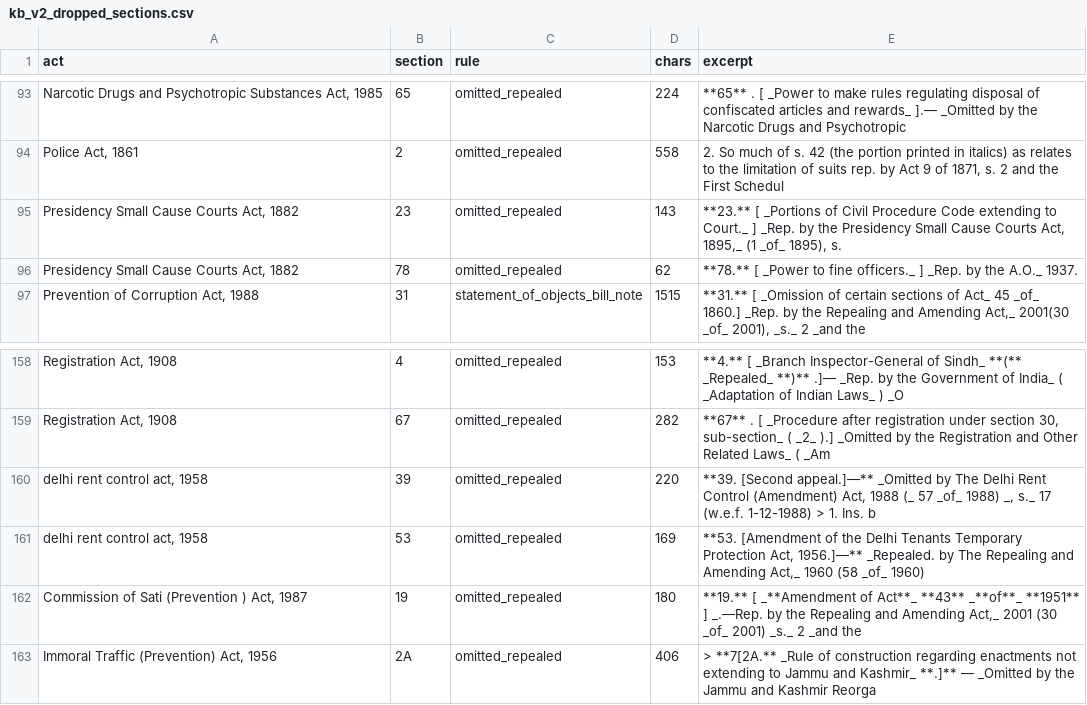
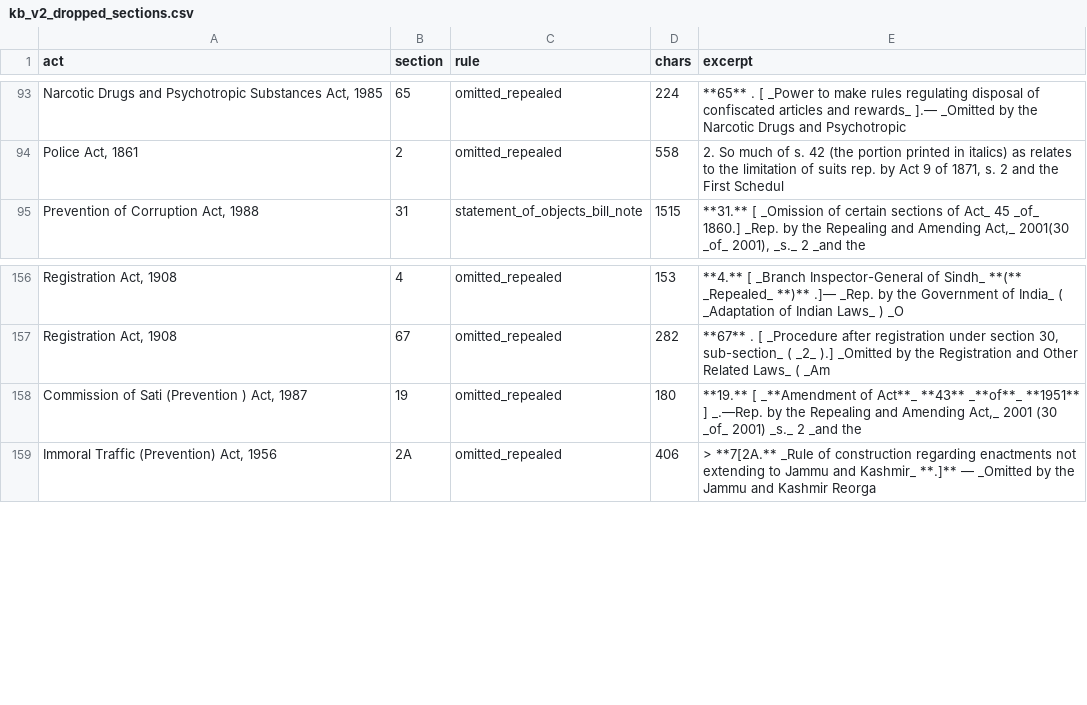
Before and after one commit to jayanikapilesh/NyaayaSearch-Capstone, a CSV file: data/open_india_law/kb_v2_dropped_sections.csv, drawn as a sheet; only a part is shown, gaps mark what is left out.

```diff
--- a/data/open_india_law/kb_v2_dropped_sections.csv
+++ b/data/open_india_law/kb_v2_dropped_sections.csv
@@ -94,4 +94,2 @@
 "Police Act, 1861",2,omitted_repealed,558,"2. So much of s. 42 (the portion printed in italics) as relates to the limitation of suits rep. by Act 9 of 1871, s. 2 and the First Schedul"
-"Presidency Small Cause Courts Act, 1882",23,omitted_repealed,143,"**23.** [ _Portions of Civil Procedure Code extending to Court._ ] _Rep. by the Presidency Small Cause Courts Act, 1895,_ (1 _of_ 1895), s. "
-"Presidency Small Cause Courts Act, 1882",78,omitted_repealed,62,**78.** [ _Power to fine officers._ ] _Rep. by the A.O._ 1937.
 "Prevention of Corruption Act, 1988",31,statement_of_objects_bill_note,1515,"**31.** [ _Omission of certain sections of Act_ 45 _of_ 1860.] _Rep. by the Repealing and Amending Act,_ 2001(30 _of_ 2001), _s._ 2 _and the"
@@ -159,4 +157,2 @@
 "Registration Act, 1908",67,omitted_repealed,282,"**67** . [ _Procedure after registration under section 30, sub-section_ ( _2_ ).] _Omitted by the Registration and Other Related Laws_ ( _Am"
-"delhi rent control act, 1958",39,omitted_repealed,220,"**39. [Second appeal.]—** _Omitted by The Delhi Rent Control (Amendment) Act, 1988 (_ 57 _of_ 1988) _, s._ 17 (w.e.f. 1-12-1988) > 1. Ins. b"
-"delhi rent control act, 1958",53,omitted_repealed,169,"**53. [Amendment of the Delhi Tenants Temporary Protection Act, 1956.]—** _Repealed. by The Repealing and Amending Act,_ 1960 (58 _of_ 1960)"
 "Commission of Sati (Prevention ) Act, 1987",19,omitted_repealed,180,"**19.** [ _**Amendment of Act**_ **43** _**of**_ **1951** ] _.—Rep. by the Repealing and Amending Act,_ 2001 (30 _of_ 2001) _s._ 2 _and the "
```
Also changed, not shown: data/open_india_law/kb_v2_acts.csv, 7 other files.
